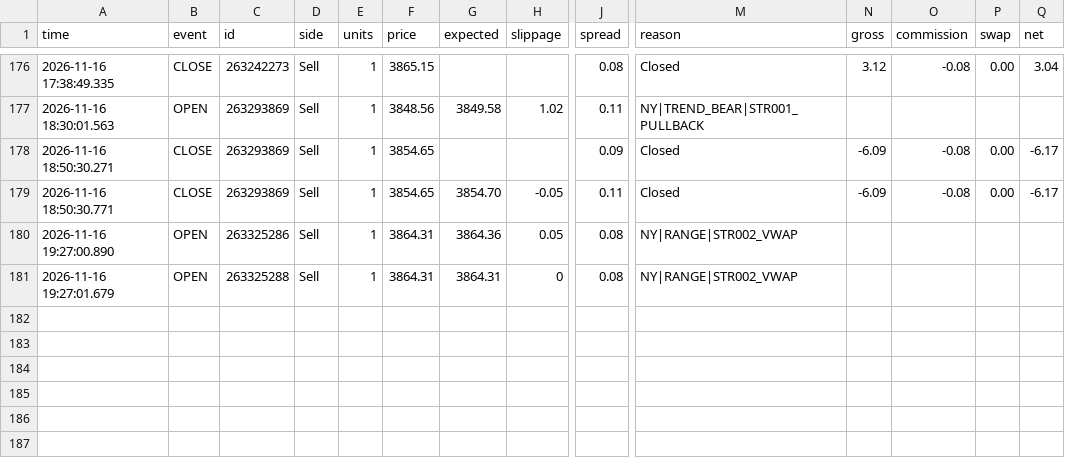
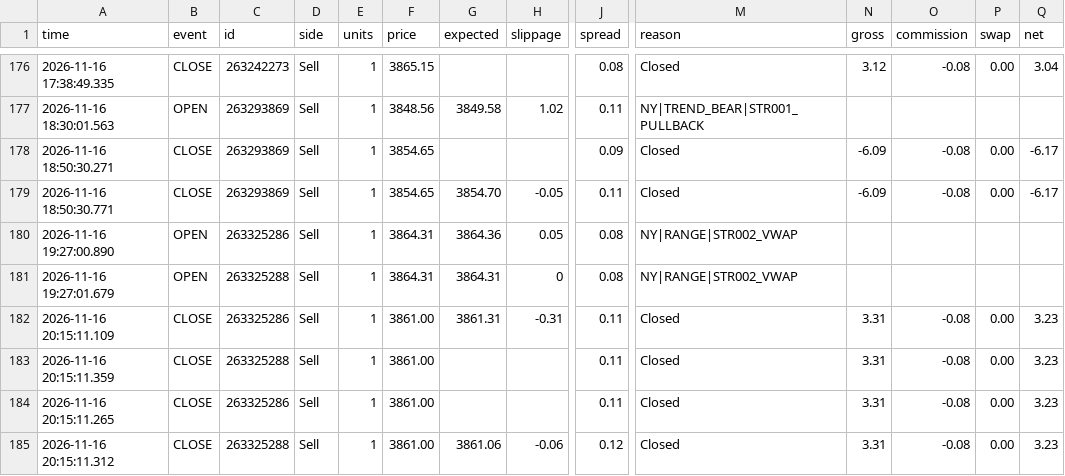
Before and after one commit to piyavutkkl-ch/tgrockza55-ai-cbot-backtest-lab, a CSV file: data/live/XAUUSD/trades.csv, drawn as a sheet; only a part is shown, gaps mark what is left out; rows hold the shown columns only; the diff names each change by its address in the sheet, - before the commit and + after, or states it on an @@ line.

Commit message:
chore(live): sync verified trade telemetry (N=147)

```diff
--- a/data/live/XAUUSD/trades.csv
+++ b/data/live/XAUUSD/trades.csv
+row 182: 2026-11-16 20:15:11.109 | CLOSE | 263325286 | Sell | 1 | 3861.00 | 3861.31 | -0.31 | 0.11 | Closed | 3.31 | -0.08 | 0.00 | 3.23
+row 183: 2026-11-16 20:15:11.359 | CLOSE | 263325288 | Sell | 1 | 3861.00 |  |  | 0.11 | Closed | 3.31 | -0.08 | 0.00 | 3.23
+row 184: 2026-11-16 20:15:11.265 | CLOSE | 263325286 | Sell | 1 | 3861.00 |  |  | 0.11 | Closed | 3.31 | -0.08 | 0.00 | 3.23
+row 185: 2026-11-16 20:15:11.312 | CLOSE | 263325288 | Sell | 1 | 3861.00 | 3861.06 | -0.06 | 0.12 | Closed | 3.31 | -0.08 | 0.00 | 3.23
```
Also changed, not shown: 15 other files.
